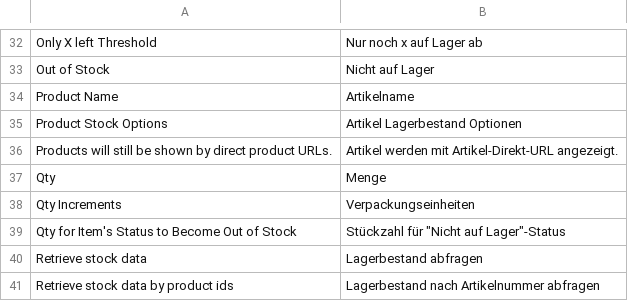
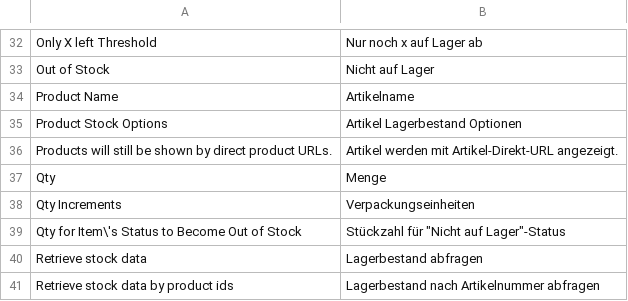
Before and after one commit to riconeitzel/German_LocalePack_de_DE, a CSV file: app/locale/de_DE/Mage_CatalogInventory.csv, drawn as a sheet; only a part is shown, gaps mark what is left out.

```diff
--- a/app/locale/de_DE/Mage_CatalogInventory.csv
+++ b/app/locale/de_DE/Mage_CatalogInventory.csv
@@ -38,3 +38,3 @@
 "Qty Increments","Verpackungseinheiten"
-"Qty for Item's Status to Become Out of Stock","Stückzahl für ""Nicht auf Lager""-Status"
+"Qty for Item\'s Status to Become Out of Stock","Stückzahl für ""Nicht auf Lager""-Status"
 "Retrieve stock data","Lagerbestand abfragen"
```
Also changed, not shown: app/locale/de_DE/Mage_Adminhtml.csv, app/locale/de_DE/Mage_Catalog.csv, 1 other file.
